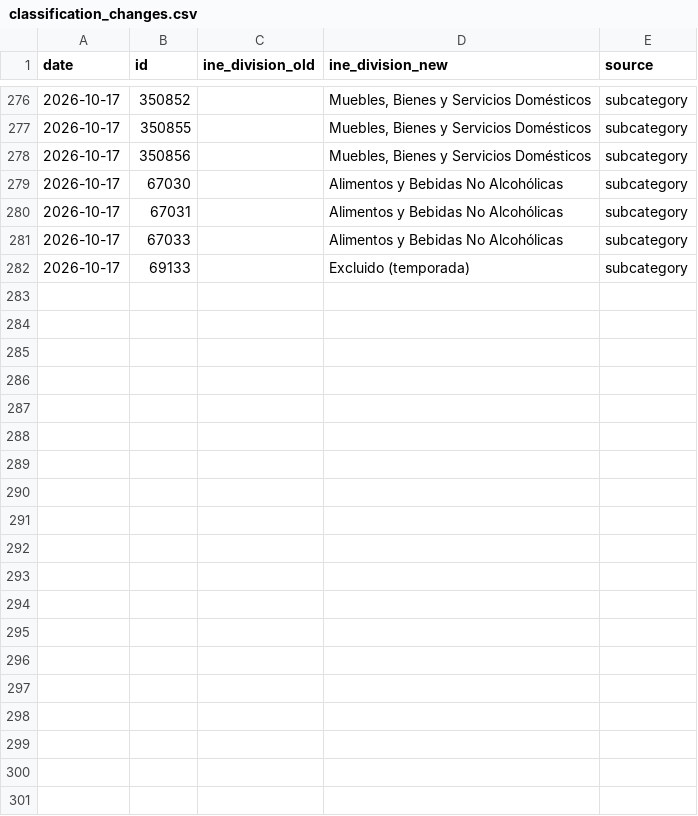
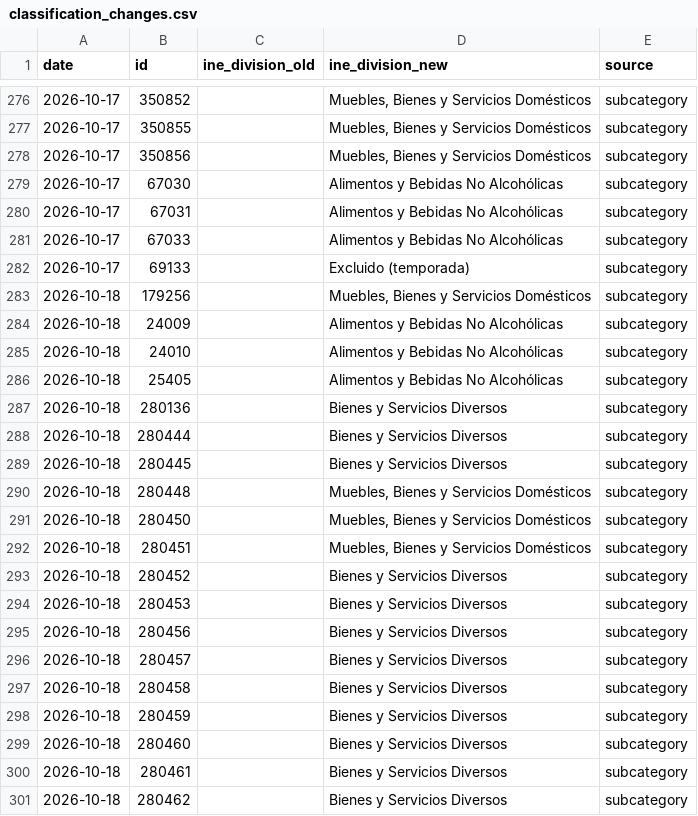
Before and after one commit to thomasriveros/robust-cpi-bolivia, a CSV file: mappings/ccif/classification_changes.csv, drawn as a sheet; only a part is shown, gaps mark what is left out; the diff covers the shown part only.

```diff
--- a/mappings/ccif/classification_changes.csv
+++ b/mappings/ccif/classification_changes.csv
@@ -282 +282,20 @@ date,id,ine_division_old,ine_division_new,source
 2026-10-17,69133,,Excluido (temporada),subcategory
+2026-10-18,179256,,"Muebles, Bienes y Servicios Domésticos",subcategory
+2026-10-18,24009,,Alimentos y Bebidas No Alcohólicas,subcategory
+2026-10-18,24010,,Alimentos y Bebidas No Alcohólicas,subcategory
+2026-10-18,25405,,Alimentos y Bebidas No Alcohólicas,subcategory
+2026-10-18,280136,,Bienes y Servicios Diversos,subcategory
+2026-10-18,280444,,Bienes y Servicios Diversos,subcategory
+2026-10-18,280445,,Bienes y Servicios Diversos,subcategory
+2026-10-18,280448,,"Muebles, Bienes y Servicios Domésticos",subcategory
+2026-10-18,280450,,"Muebles, Bienes y Servicios Domésticos",subcategory
+2026-10-18,280451,,"Muebles, Bienes y Servicios Domésticos",subcategory
+2026-10-18,280452,,Bienes y Servicios Diversos,subcategory
+2026-10-18,280453,,Bienes y Servicios Diversos,subcategory
+2026-10-18,280456,,Bienes y Servicios Diversos,subcategory
+2026-10-18,280457,,Bienes y Servicios Diversos,subcategory
+2026-10-18,280458,,Bienes y Servicios Diversos,subcategory
+2026-10-18,280459,,Bienes y Servicios Diversos,subcategory
+2026-10-18,280460,,Bienes y Servicios Diversos,subcategory
+2026-10-18,280461,,Bienes y Servicios Diversos,subcategory
+2026-10-18,280462,,Bienes y Servicios Diversos,subcategory
```
Also changed, not shown: 31 added rows elsewhere in this file, results/core4/la_paz/core4_tracker_results.csv, results/core4/santa_cruz/core4_tracker_results.csv, 30 other files.
